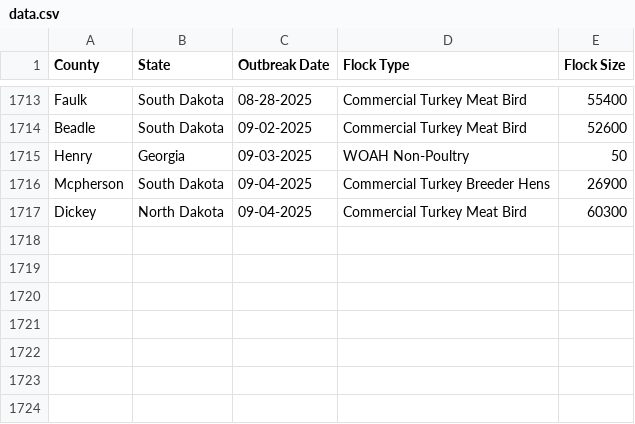
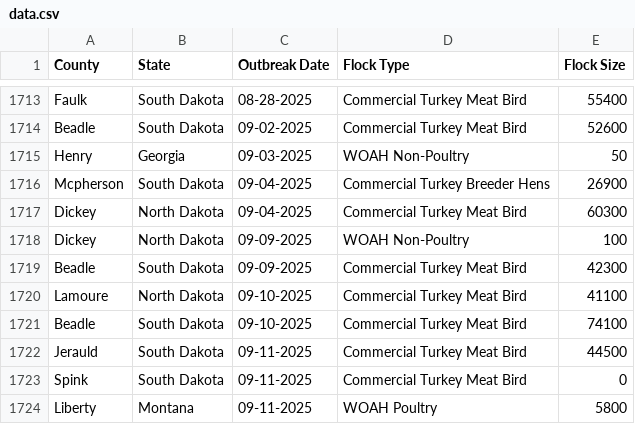
Before and after one commit to wckoeppen/usda-hpai-2022-confirmed-detections, a CSV file: data.csv, drawn as a sheet; only a part is shown, gaps mark what is left out; the diff names each change by its address in the sheet, - before the commit and + after, or states it on an @@ line.

Commit message:
data update

```diff
--- a/data.csv
+++ b/data.csv
+row 1718: Dickey | North Dakota | 09-09-2025 | WOAH Non-Poultry | 100
+row 1719: Beadle | South Dakota | 09-09-2025 | Commercial Turkey Meat Bird | 42300
+row 1720: Lamoure | North Dakota | 09-10-2025 | Commercial Turkey Meat Bird | 41100
+row 1721: Beadle | South Dakota | 09-10-2025 | Commercial Turkey Meat Bird | 74100
+row 1722: Jerauld | South Dakota | 09-11-2025 | Commercial Turkey Meat Bird | 44500
+row 1723: Spink | South Dakota | 09-11-2025 | Commercial Turkey Meat Bird | 0
+row 1724: Liberty | Montana | 09-11-2025 | WOAH Poultry | 5800
```
